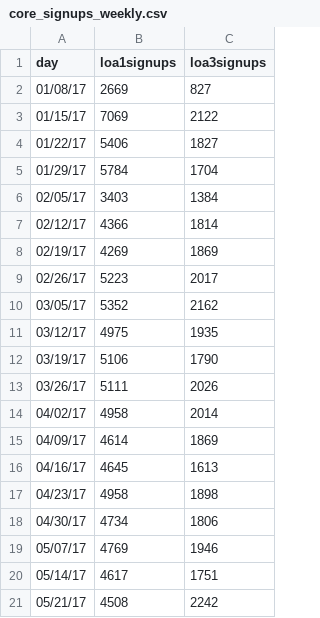
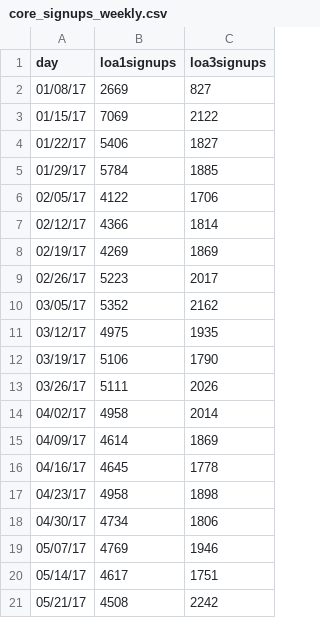
Before and after one commit to limitlessloop/vets.gov-status, a CSV file: _data/core_signups_weekly.csv, drawn as a sheet.

```diff
--- a/_data/core_signups_weekly.csv
+++ b/_data/core_signups_weekly.csv
@@ -4,4 +4,4 @@ day,loa1signups,loa3signups
 01/22/17,5406,1827
-01/29/17,5784,1704
-02/05/17,3403,1384
+01/29/17,5784,1885
+02/05/17,4122,1706
 02/12/17,4366,1814
@@ -15,3 +15,3 @@ day,loa1signups,loa3signups
 04/09/17,4614,1869
-04/16/17,4645,1613
+04/16/17,4645,1778
 04/23/17,4958,1898
```
Also changed, not shown: _data/core_signupstotal_weekly.csv, 3 other files.
